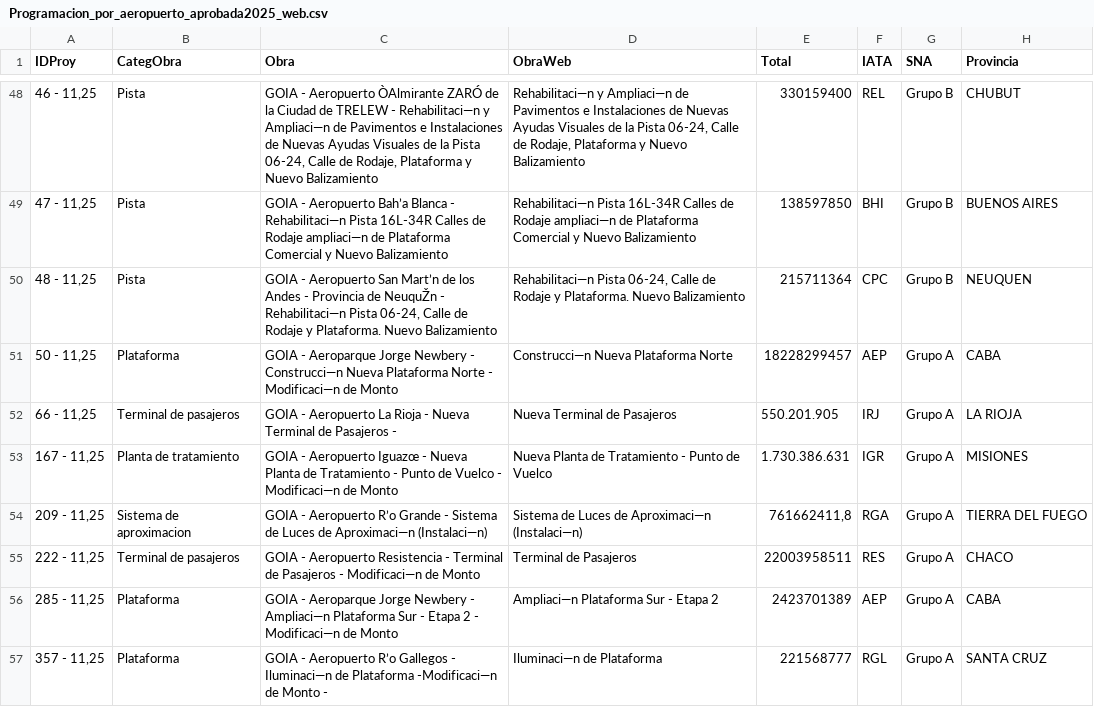
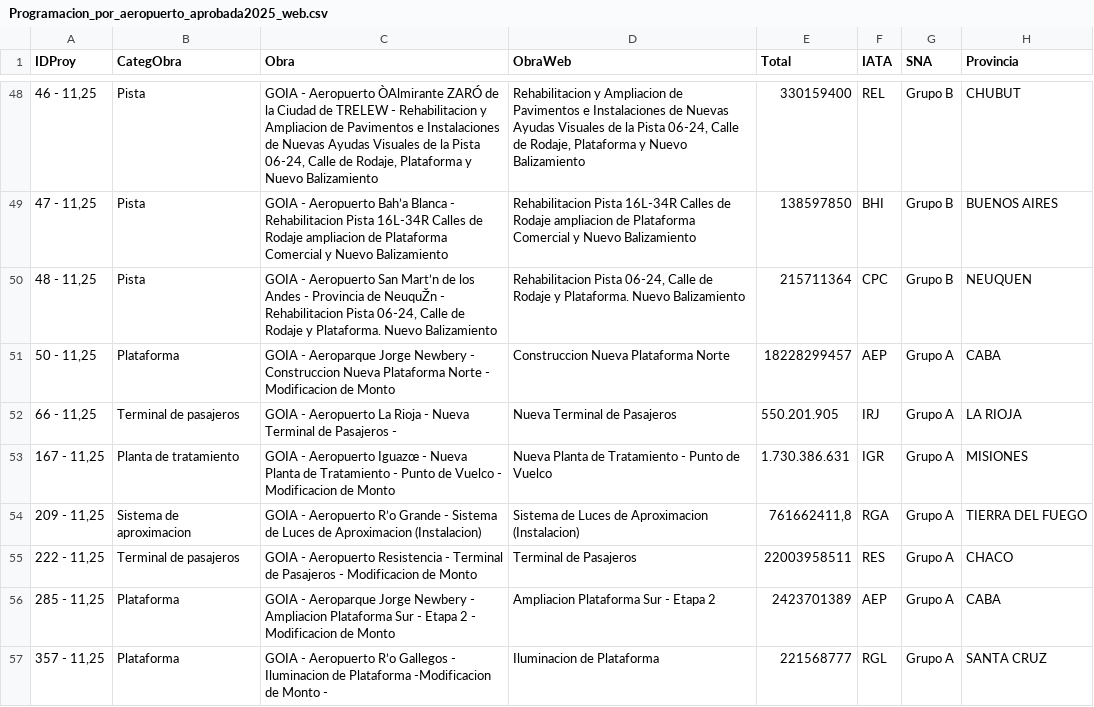
Before and after one commit to UDSEyT-GREYF/geodata, a CSV file: fuentes/Programacion_por_aeropuerto_aprobada2025_web.csv, drawn as a sheet; only a part is shown, gaps mark what is left out; the diff covers the shown part only; the diff names each change by its address in the sheet, - before the commit and + after, or states it on an @@ line.

```diff
--- a/fuentes/Programacion_por_aeropuerto_aprobada2025_web.csv
+++ b/fuentes/Programacion_por_aeropuerto_aprobada2025_web.csv
-C48 (Obra): …TRELEW - Rehabilitaci—n y Ampliaci—n de Pavimentos…
+C48 (Obra): …TRELEW - Rehabilitacion y Ampliacion de Pavimentos…
-D48 (ObraWeb): Rehabilitaci—n y Ampliaci—n de Pavimentos…
+D48 (ObraWeb): Rehabilitacion y Ampliacion de Pavimentos…
-C49 (Obra): …Blanca - Rehabilitaci—n Pista 16L-34R Calles de Rodaje ampliaci—n de Plataforma…
+C49 (Obra): …Blanca - Rehabilitacion Pista 16L-34R Calles de Rodaje ampliacion de Plataforma…
-D49 (ObraWeb): Rehabilitaci—n Pista 16L-34R Calles de Rodaje ampliaci—n de Plataforma…
+D49 (ObraWeb): Rehabilitacion Pista 16L-34R Calles de Rodaje ampliacion de Plataforma…
-C50 (Obra): …NeuquŽn - Rehabilitaci—n Pista 06-24,…
+C50 (Obra): …NeuquŽn - Rehabilitacion Pista 06-24,…
-D50 (ObraWeb): Rehabilitaci—n Pista 06-24,…
+D50 (ObraWeb): Rehabilitacion Pista 06-24,…
-C51 (Obra): …Newbery - Construcci—n Nueva Plataforma Norte - Modificaci—n de Monto
+C51 (Obra): …Newbery - Construccion Nueva Plataforma Norte - Modificacion de Monto
-D51 (ObraWeb): Construcci—n Nueva Plataforma Norte
+D51 (ObraWeb): Construccion Nueva Plataforma Norte
-C53 (Obra): …Vuelco - Modificaci—n de Monto
+C53 (Obra): …Vuelco - Modificacion de Monto
-C54 (Obra): …Luces de Aproximaci—n (Instalaci—n)
+C54 (Obra): …Luces de Aproximacion (Instalacion)
-D54 (ObraWeb): …Luces de Aproximaci—n (Instalaci—n)
+D54 (ObraWeb): …Luces de Aproximacion (Instalacion)
-C55 (Obra): …Pasajeros - Modificaci—n de Monto
+C55 (Obra): …Pasajeros - Modificacion de Monto
-C56 (Obra): …Newbery - Ampliaci—n Plataforma Sur - Etapa 2 - Modificaci—n de Monto
+C56 (Obra): …Newbery - Ampliacion Plataforma Sur - Etapa 2 - Modificacion de Monto
-D56 (ObraWeb): Ampliaci—n Plataforma Sur - Etapa 2
+D56 (ObraWeb): Ampliacion Plataforma Sur - Etapa 2
-C57 (Obra): …Gallegos - Iluminaci—n de Plataforma -Modificaci—n de Monto…
+C57 (Obra): …Gallegos - Iluminacion de Plataforma -Modificacion de Monto…
-D57 (ObraWeb): Iluminaci—n de Plataforma
+D57 (ObraWeb): Iluminacion de Plataforma
```
Also changed, not shown: 86 edited cells elsewhere in this file.
